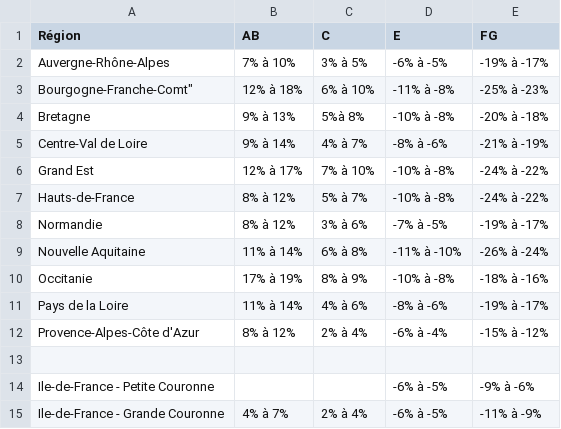
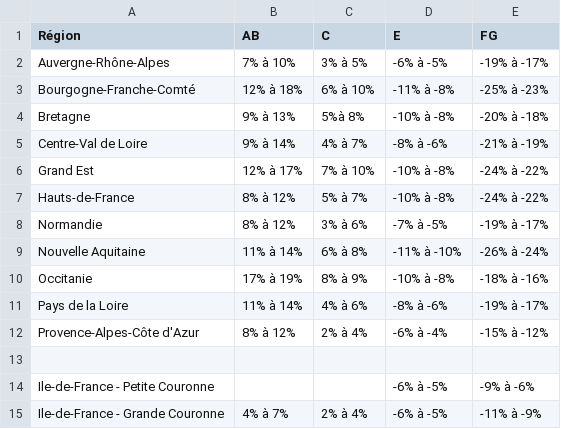
Before and after one commit to betagouv/reno, a CSV file: data/valeur-verte-maison.csv, drawn as a sheet.

Commit message:
Fix typo

```diff
--- a/data/valeur-verte-maison.csv
+++ b/data/valeur-verte-maison.csv
@@ -2,3 +2,3 @@ Région;AB;C;E;FG
 Auvergne-Rhône-Alpes;7% à 10%;3% à 5%;-6% à -5%;-19% à -17%
-Bourgogne-Franche-Comt";12% à 18%;6% à 10%;-11% à -8%;-25% à -23%
+Bourgogne-Franche-Comté;12% à 18%;6% à 10%;-11% à -8%;-25% à -23%
 Bretagne;9% à 13%;5%à 8%;-10% à -8%;-20% à -18%
```
